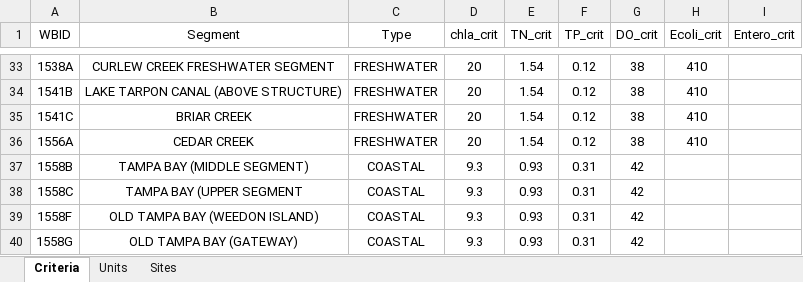
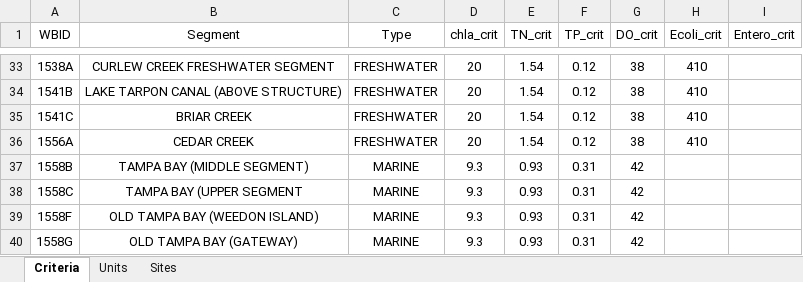
Before and after one commit to PCDEM/water_quality_dashboard, an Excel workbook: Data/WBID_criteria.xlsx, sheet Criteria, drawn as a sheet; only a part is shown, gaps mark what is left out; values as stored, in another font and other column widths than the file's, no borders; the diff covers the shown part only; the diff names each change by its address in the sheet, - before the commit and + after, or states it on an @@ line.

Commit message:
Changed coastal to marine

```diff
--- a/Data/WBID_criteria.xlsx (sheet Criteria)
+++ b/Data/WBID_criteria.xlsx (sheet Criteria)
-C37:C40 (Type): COASTAL
+C37:C40 (Type): MARINE
```
Also changed, not shown: 1 added row and 12 edited cells elsewhere in this sheet, sheet Sites.
